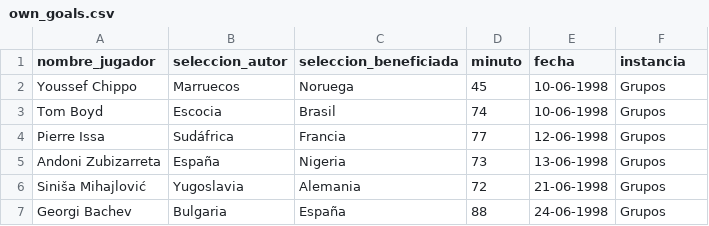
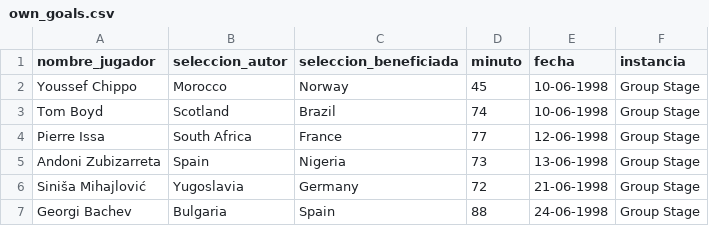
Before and after one commit to rbetis35/mundiales-futbol-datos, a CSV file: WorldCups/1998/own_goals.csv, drawn as a sheet.

Commit message:
Update own_goals.csv

```diff
--- a/WorldCups/1998/own_goals.csv
+++ b/WorldCups/1998/own_goals.csv
@@ -1,7 +1,7 @@
 nombre_jugador,seleccion_autor,seleccion_beneficiada,minuto,fecha,instancia
-Youssef Chippo,Marruecos,Noruega,45,10-06-1998,Grupos
-Tom Boyd,Escocia,Brasil,74,10-06-1998,Grupos
-Pierre Issa,Sudáfrica,Francia,77,12-06-1998,Grupos
-Andoni Zubizarreta,España,Nigeria,73,13-06-1998,Grupos
-Siniša Mihajlović,Yugoslavia,Alemania,72,21-06-1998,Grupos
-Georgi Bachev,Bulgaria,España,88,24-06-1998,Grupos
+Youssef Chippo,Morocco,Norway,45,10-06-1998,Group Stage
+Tom Boyd,Scotland,Brazil,74,10-06-1998,Group Stage
+Pierre Issa,South Africa,France,77,12-06-1998,Group Stage
+Andoni Zubizarreta,Spain,Nigeria,73,13-06-1998,Group Stage
+Siniša Mihajlović,Yugoslavia,Germany,72,21-06-1998,Group Stage
+Georgi Bachev,Bulgaria,Spain,88,24-06-1998,Group Stage
```
